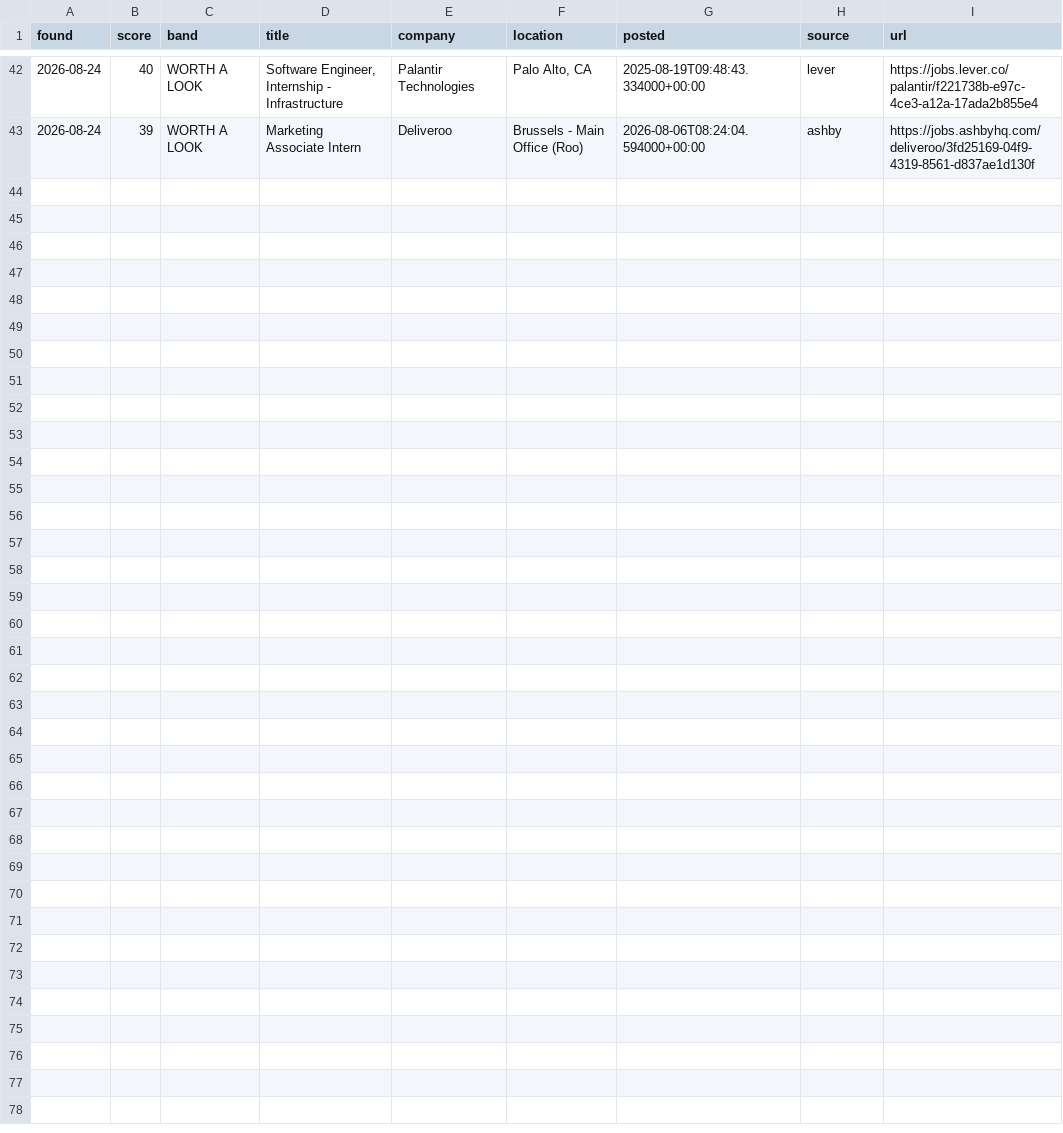
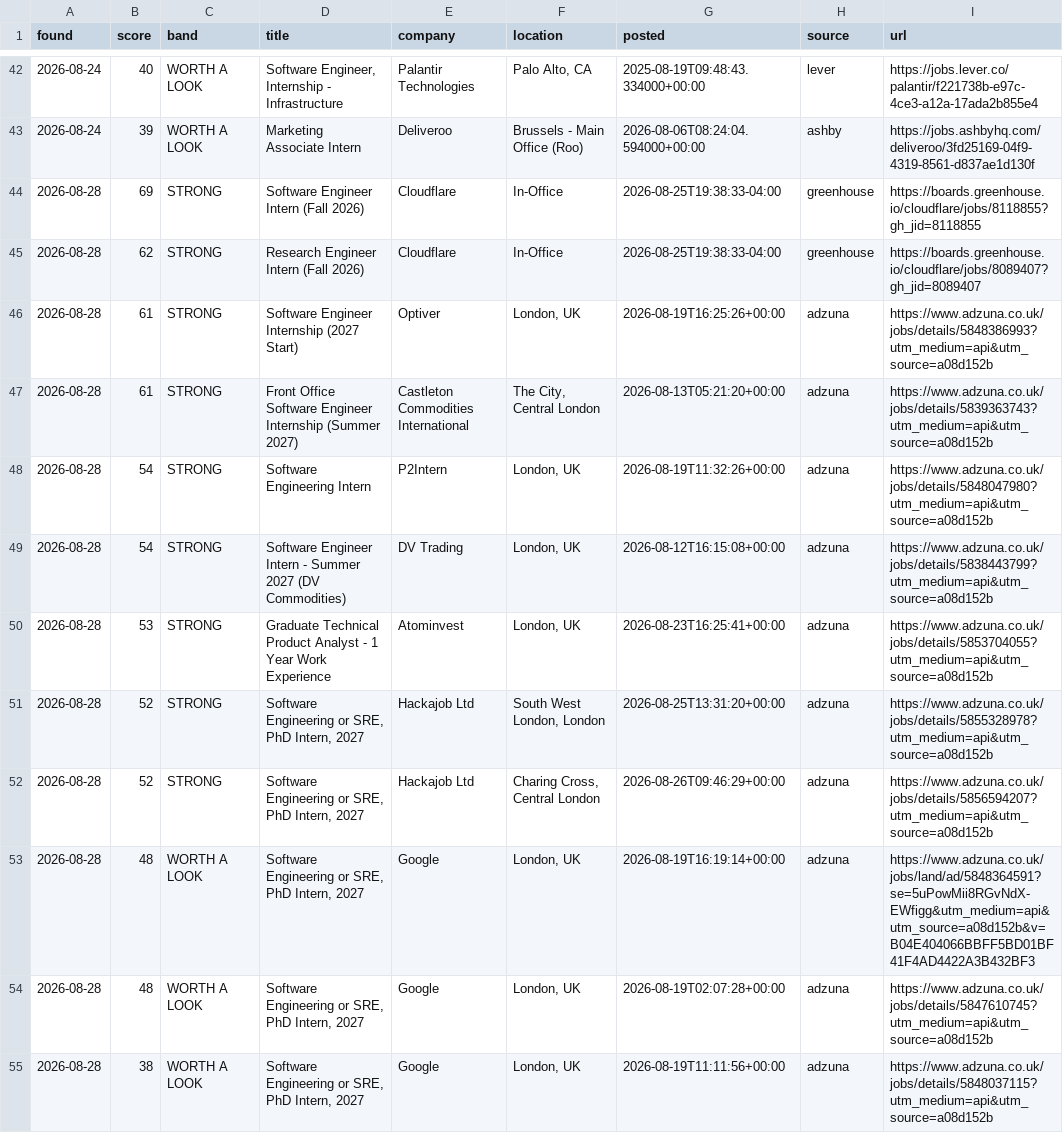
Before and after one commit to MrSpoonPog/Jobs-Search-Assistant, a CSV file: job_log.csv, drawn as a sheet; only a part is shown, gaps mark what is left out; the diff names each change by its address in the sheet, - before the commit and + after, or states it on an @@ line.

```diff
--- a/job_log.csv
+++ b/job_log.csv
+row 44: 2026-08-28 | 69 | STRONG | Software Engineer Intern (Fall 2026) | Cloudflare | In-Office | 2026-08-25T19:38:33-04:00 | greenhouse | https://boards.greenhouse.io/cloudflare/jobs/8118855?gh_jid=8118855
+row 45: 2026-08-28 | 62 | STRONG | Research Engineer Intern (Fall 2026) | Cloudflare | In-Office | 2026-08-25T19:38:33-04:00 | greenhouse | https://boards.greenhouse.io/cloudflare/jobs/8089407?gh_jid=8089407
+row 46: 2026-08-28 | 61 | STRONG | Software Engineer Internship (2027 Start) | Optiver | London, UK | 2026-08-19T16:25:26+00:00 | adzuna | https://www.adzuna.co.uk/jobs/details/5848386993?utm_medium=api&utm_source=a08d152b
+row 47: 2026-08-28 | 61 | STRONG | Front Office Software Engineer Internship (Summer 2027) | Castleton Commodities International | The City, Central London | 2026-08-13T05:21:20+00:00 | adzuna | https://www.adzuna.co.uk/jobs/details/5839363743?utm_medium=api&utm_source=a08d152b
+row 48: 2026-08-28 | 54 | STRONG | Software Engineering Intern | P2Intern | London, UK | 2026-08-19T11:32:26+00:00 | adzuna | https://www.adzuna.co.uk/jobs/details/5848047980?utm_medium=api&utm_source=a08d152b
+row 49: 2026-08-28 | 54 | STRONG | Software Engineer Intern - Summer 2027 (DV Commodities) | DV Trading | London, UK | 2026-08-12T16:15:08+00:00 | adzuna | https://www.adzuna.co.uk/jobs/details/5838443799?utm_medium=api&utm_source=a08d152b
+row 50: 2026-08-28 | 53 | STRONG | Graduate Technical Product Analyst - 1 Year Work Experience | Atominvest | London, UK | 2026-08-23T16:25:41+00:00 | adzuna | https://www.adzuna.co.uk/jobs/details/5853704055?utm_medium=api&utm_source=a08d152b
+row 51: 2026-08-28 | 52 | STRONG | Software Engineering or SRE, PhD Intern, 2027 | Hackajob Ltd | South West London, London | 2026-08-25T13:31:20+00:00 | adzuna | https://www.adzuna.co.uk/jobs/details/5855328978?utm_medium=api&utm_source=a08d152b
+row 52: 2026-08-28 | 52 | STRONG | Software Engineering or SRE, PhD Intern, 2027 | Hackajob Ltd | Charing Cross, Central London | 2026-08-26T09:46:29+00:00 | adzuna | https://www.adzuna.co.uk/jobs/details/5856594207?utm_medium=api&utm_source=a08d152b
+row 53: 2026-08-28 | 48 | WORTH A LOOK | Software Engineering or SRE, PhD Intern, 2027 | Google | London, UK | 2026-08-19T16:19:14+00:00 | adzuna | https://www.adzuna.co.uk/jobs/land/ad/5848364591?se=5uPowMii8RGvNdX-EWfigg&utm_medium=api&utm_source=a08d152b&v=B04E404066BBFF5BD01BF41F4AD4422A3B432BF3
+row 54: 2026-08-28 | 48 | WORTH A LOOK | Software Engineering or SRE, PhD Intern, 2027 | Google | London, UK | 2026-08-19T02:07:28+00:00 | adzuna | https://www.adzuna.co.uk/jobs/details/5847610745?utm_medium=api&utm_source=a08d152b
+row 55: 2026-08-28 | 38 | WORTH A LOOK | Software Engineering or SRE, PhD Intern, 2027 | Google | London, UK | 2026-08-19T11:11:56+00:00 | adzuna | https://www.adzuna.co.uk/jobs/details/5848037115?utm_medium=api&utm_source=a08d152b
```
Also changed, not shown: 1 other file.
